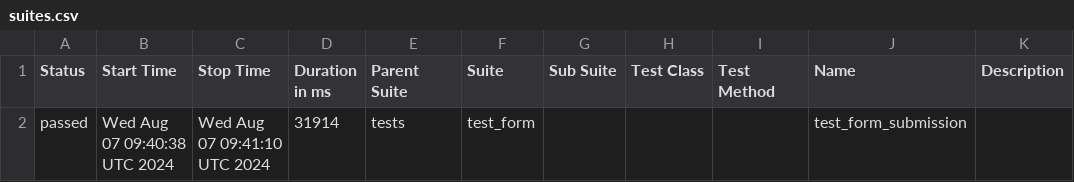
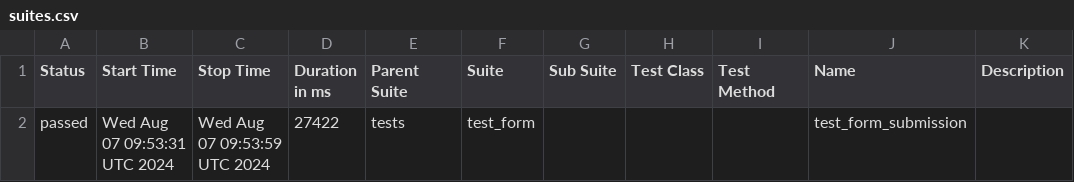
Before and after one commit to VeraPoArt/autotest, a CSV file: docs/data/suites.csv, drawn as a sheet.

```diff
--- a/docs/data/suites.csv
+++ b/docs/data/suites.csv
@@ -1,2 +1,2 @@
 "Status","Start Time","Stop Time","Duration in ms","Parent Suite","Suite","Sub Suite","Test Class","Test Method","Name","Description"
-"passed","Wed Aug 07 09:40:38 UTC 2024","Wed Aug 07 09:41:10 UTC 2024","31914","tests","test_form","","","","test_form_submission",""
+"passed","Wed Aug 07 09:53:31 UTC 2024","Wed Aug 07 09:53:59 UTC 2024","27422","tests","test_form","","","","test_form_submission",""
```
Also changed, not shown: 22 other files.
